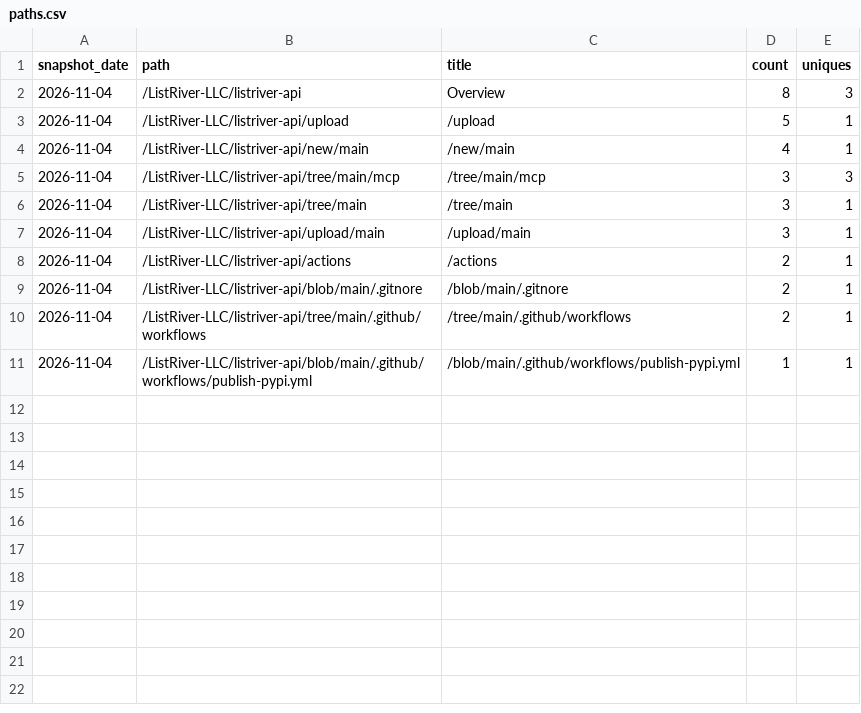
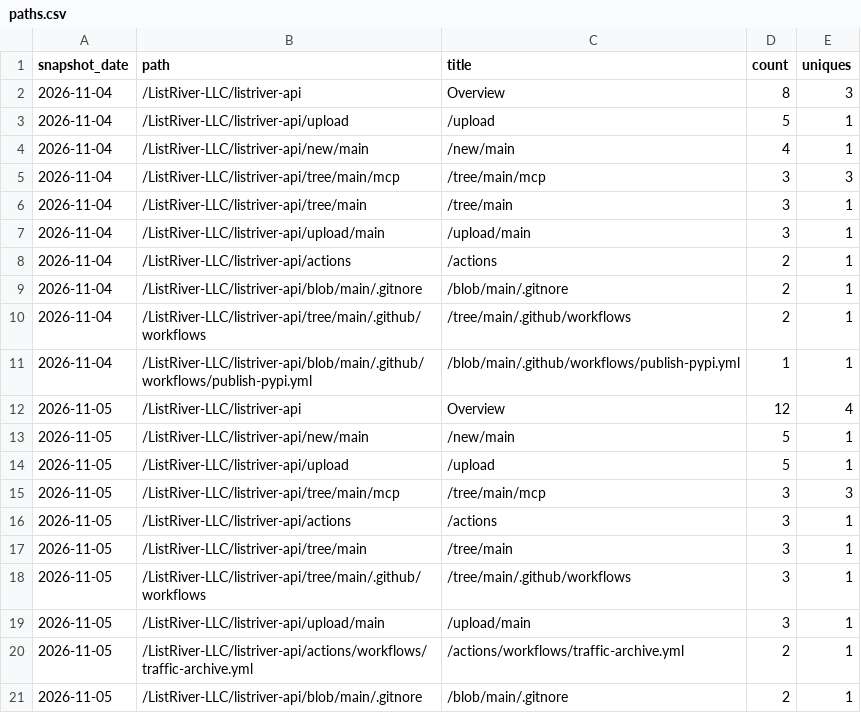
Before and after one commit to ListRiver-LLC/listriver-api, a CSV file: traffic/paths.csv, drawn as a sheet.

Commit message:
Traffic snapshot 2026-11-05

```diff
--- a/traffic/paths.csv
+++ b/traffic/paths.csv
@@ -11 +11,11 @@ snapshot_date,path,title,count,uniques
 2026-11-04,/ListRiver-LLC/listriver-api/blob/main/.github/workflows/publish-pypi.yml,/blob/main/.github/workflows/publish-pypi.yml,1,1
+2026-11-05,/ListRiver-LLC/listriver-api,Overview,12,4
+2026-11-05,/ListRiver-LLC/listriver-api/new/main,/new/main,5,1
+2026-11-05,/ListRiver-LLC/listriver-api/upload,/upload,5,1
+2026-11-05,/ListRiver-LLC/listriver-api/tree/main/mcp,/tree/main/mcp,3,3
+2026-11-05,/ListRiver-LLC/listriver-api/actions,/actions,3,1
+2026-11-05,/ListRiver-LLC/listriver-api/tree/main,/tree/main,3,1
+2026-11-05,/ListRiver-LLC/listriver-api/tree/main/.github/workflows,/tree/main/.github/workflows,3,1
+2026-11-05,/ListRiver-LLC/listriver-api/upload/main,/upload/main,3,1
+2026-11-05,/ListRiver-LLC/listriver-api/actions/workflows/traffic-archive.yml,/actions/workflows/traffic-archive.yml,2,1
+2026-11-05,/ListRiver-LLC/listriver-api/blob/main/.gitnore,/blob/main/.gitnore,2,1
```
Also changed, not shown: traffic/clones.csv, traffic/views.csv, 2 other files.
